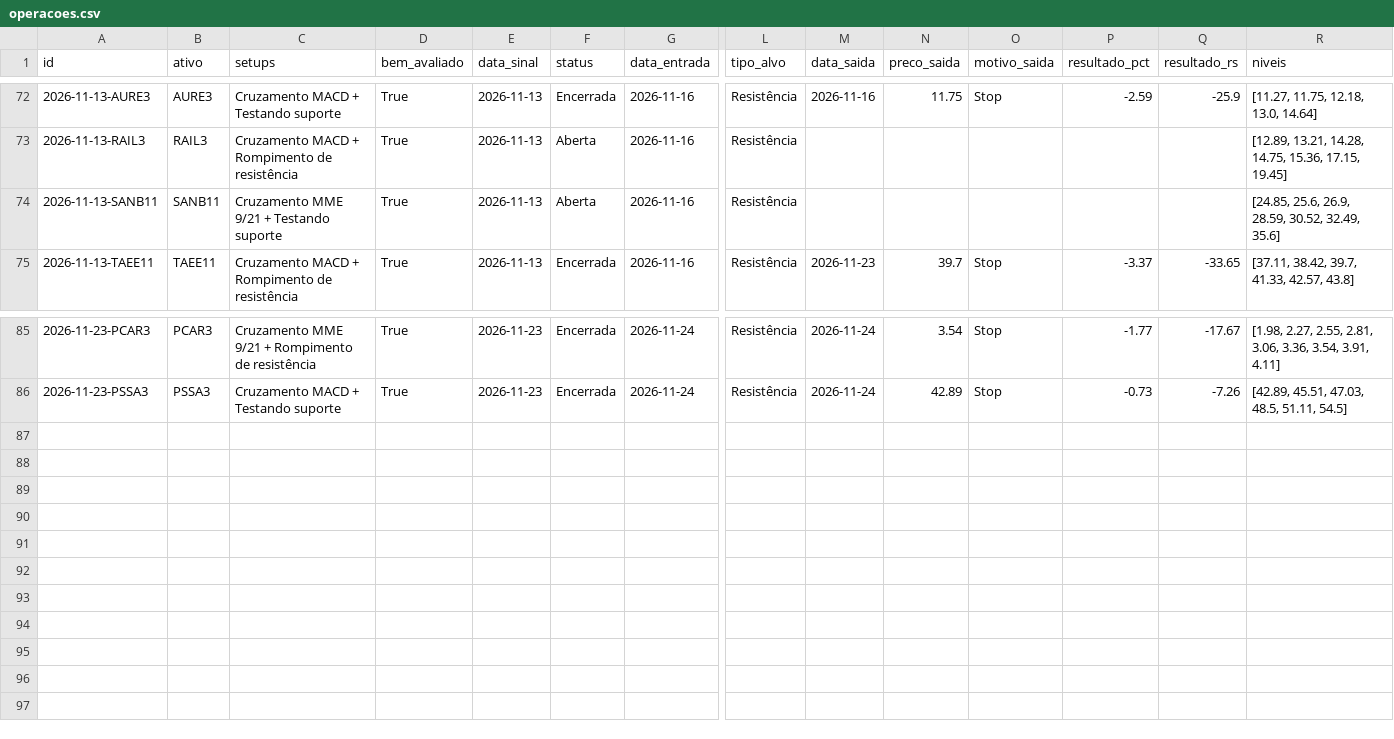
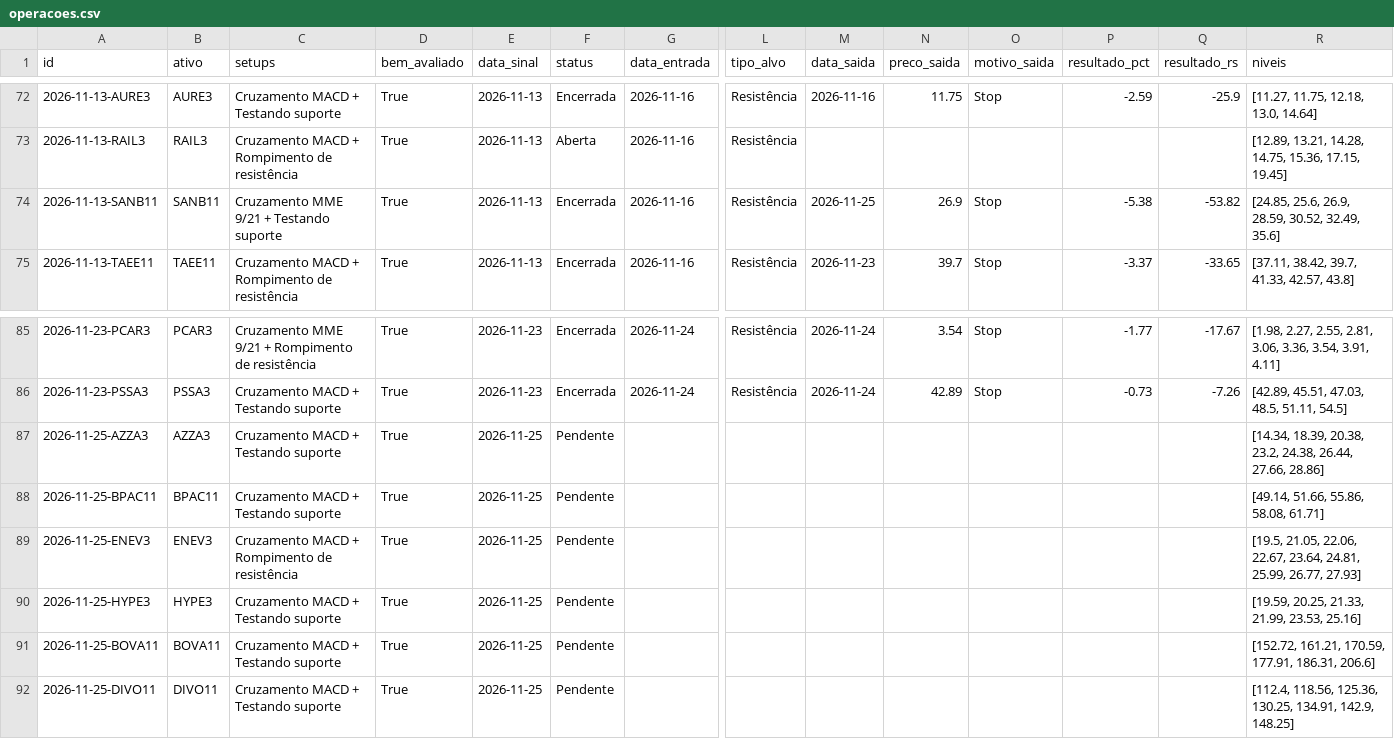
Before and after one commit to giordanybs/Painel-b3, a CSV file: carteira/operacoes.csv, drawn as a sheet; only a part is shown, gaps mark what is left out; rows hold the shown columns only; the diff names each change by its address in the sheet, - before the commit and + after, or states it on an @@ line.

```diff
--- a/carteira/operacoes.csv
+++ b/carteira/operacoes.csv
-F74 (status): Aberta
+F74 (status): Encerrada
-M74 (data_saida): (empty)
+M74 (data_saida): 2026-11-25
-N74 (preco_saida): (empty)
+N74 (preco_saida): 26.9
-O74 (motivo_saida): (empty)
+O74 (motivo_saida): Stop
-P74 (resultado_pct): (empty)
+P74 (resultado_pct): -5.38
-Q74 (resultado_rs): (empty)
+Q74 (resultado_rs): -53.82
+row 87: 2026-11-25-AZZA3 | AZZA3 | Cruzamento MACD + Testando suporte | True | 2026-11-25 | Pendente |  |  |  |  |  |  |  | [14.34, 18.39, 20.38, 23.2, 24.38, 26.44, 27.66, 28.86]
+row 88: 2026-11-25-BPAC11 | BPAC11 | Cruzamento MACD + Testando suporte | True | 2026-11-25 | Pendente |  |  |  |  |  |  |  | [49.14, 51.66, 55.86, 58.08, 61.71]
+row 89: 2026-11-25-ENEV3 | ENEV3 | Cruzamento MACD + Rompimento de resistência | True | 2026-11-25 | Pendente |  |  |  |  |  |  |  | [19.5, 21.05, 22.06, 22.67, 23.64, 24.81, 25.99, 26.77, 27.93]
+row 90: 2026-11-25-HYPE3 | HYPE3 | Cruzamento MACD + Testando suporte | True | 2026-11-25 | Pendente |  |  |  |  |  |  |  | [19.59, 20.25, 21.33, 21.99, 23.53, 25.16]
+row 91: 2026-11-25-BOVA11 | BOVA11 | Cruzamento MACD + Testando suporte | True | 2026-11-25 | Pendente |  |  |  |  |  |  |  | [152.72, 161.21, 170.59, 177.91, 186.31, 206.6]
+row 92: 2026-11-25-DIVO11 | DIVO11 | Cruzamento MACD + Testando suporte | True | 2026-11-25 | Pendente |  |  |  |  |  |  |  | [112.4, 118.56, 125.36, 130.25, 134.91, 142.9, 148.25]
```
Also changed, not shown: carteira/v2/operacoes.csv, 3 other files.
